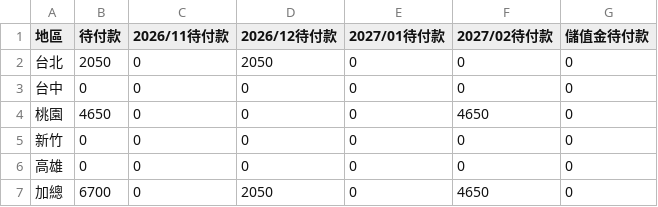
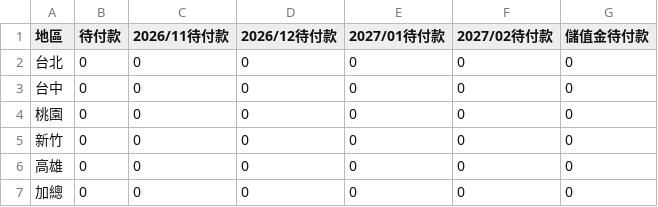
Before and after one commit to jenny-smart/OP-system, a CSV file: dashboard_data/latest/order_date_summary.csv, drawn as a sheet.

```diff
--- a/dashboard_data/latest/order_date_summary.csv
+++ b/dashboard_data/latest/order_date_summary.csv
@@ -1,7 +1,7 @@
 地區,待付款,2026/11待付款,2026/12待付款,2027/01待付款,2027/02待付款,儲值金待付款
-台北,2050,0,2050,0,0,0
+台北,0,0,0,0,0,0
 台中,0,0,0,0,0,0
-桃園,4650,0,0,0,4650,0
+桃園,0,0,0,0,0,0
 新竹,0,0,0,0,0,0
 高雄,0,0,0,0,0,0
-加總,6700,0,2050,0,4650,0
+加總,0,0,0,0,0,0
```
Also changed, not shown: dashboard_data/latest/daily_df.csv, dashboard_data/latest/df1.csv, 11 other files.
